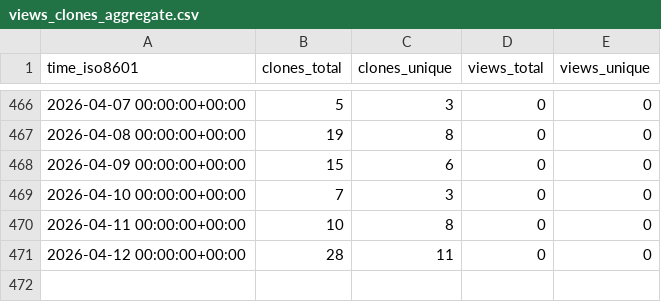
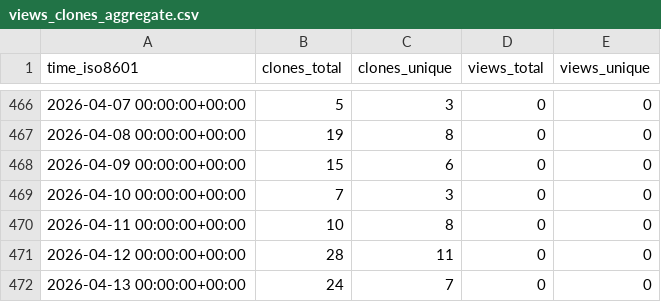
Before and after one commit to cubicleguy/ess_matlab_rpi, a CSV file: cubicleguy/ess_matlab_rpi/ghrs-data/views_clones_aggregate.csv, drawn as a sheet; only a part is shown, gaps mark what is left out; the diff names each change by its address in the sheet, - before the commit and + after, or states it on an @@ line.

```diff
--- a/cubicleguy/ess_matlab_rpi/ghrs-data/views_clones_aggregate.csv
+++ b/cubicleguy/ess_matlab_rpi/ghrs-data/views_clones_aggregate.csv
+row 472: 2026-04-13 00:00:00+00:00 | 24 | 7 | 0 | 0
```
Also changed, not shown: 1 other file.
